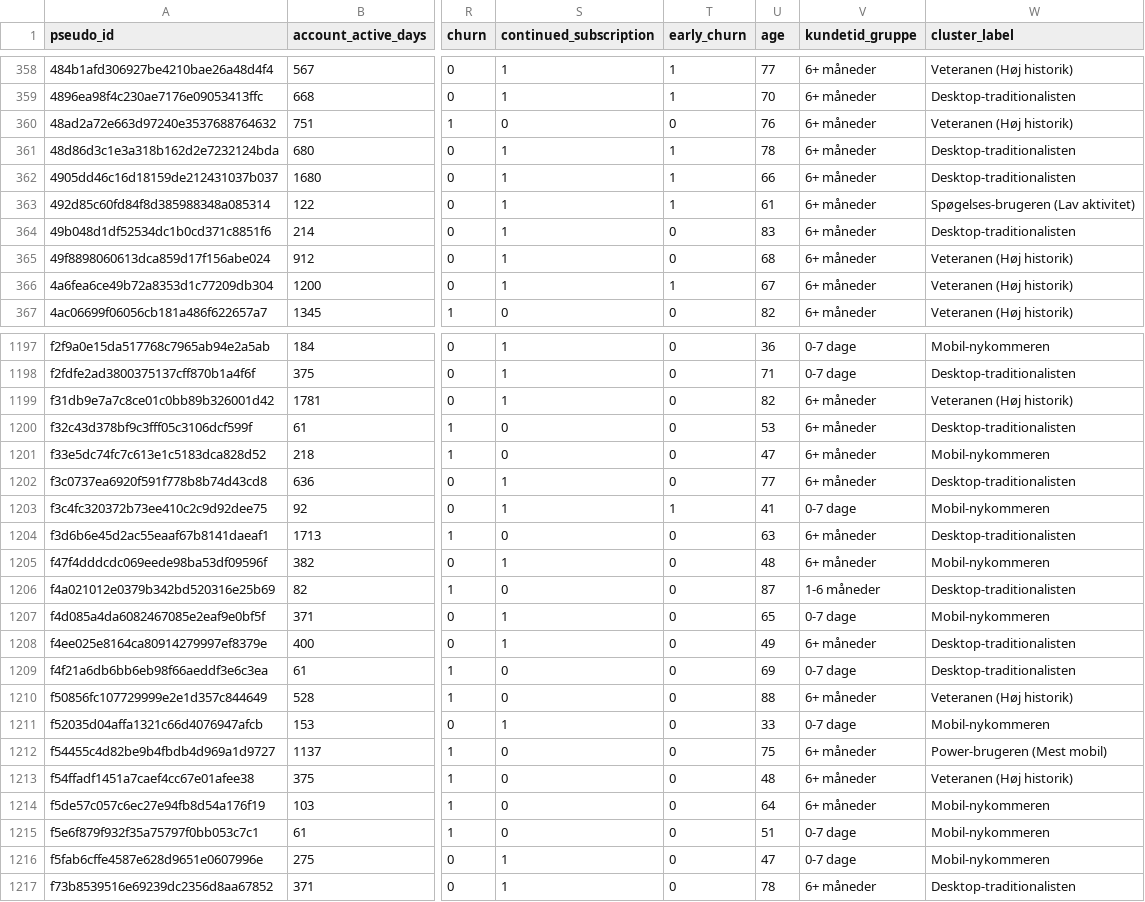
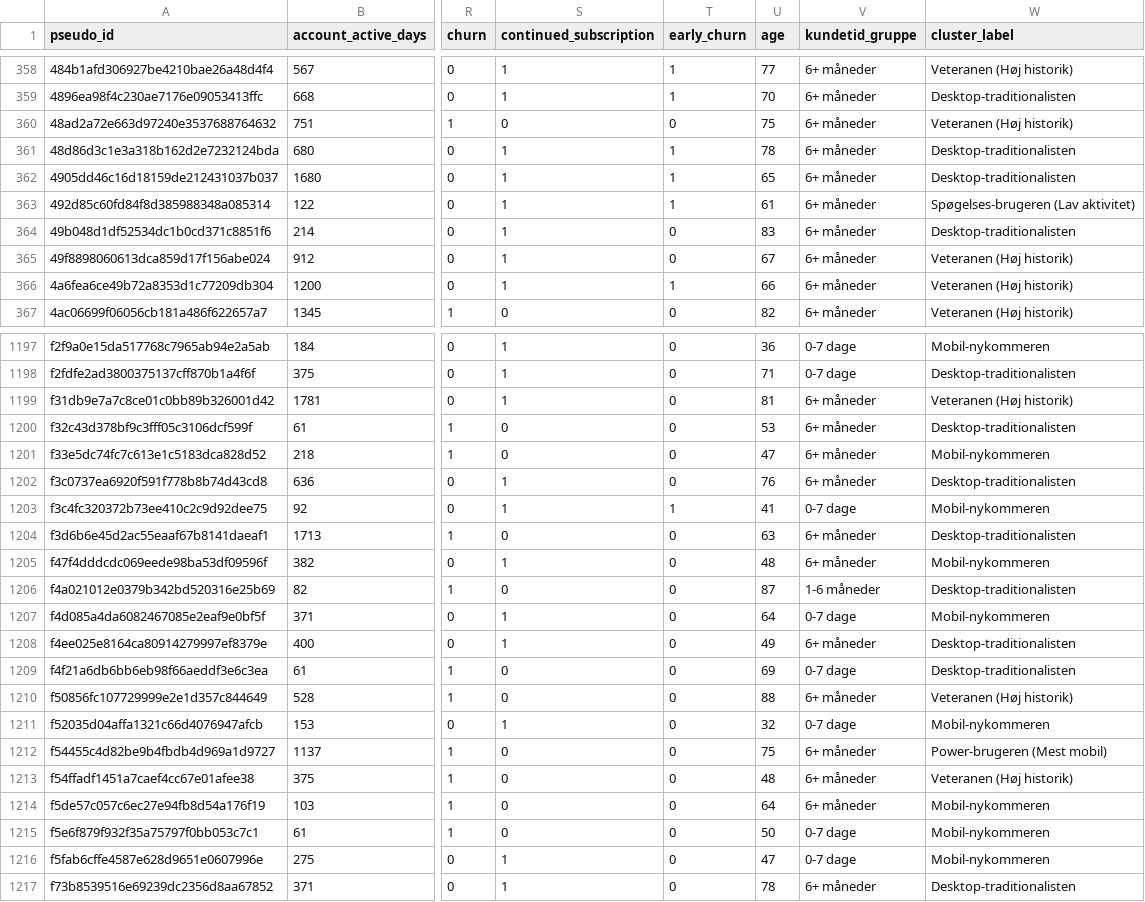
Before and after one commit to Chraind/2ndsemester-JPcase, a CSV file: data/dashboard_data.csv, drawn as a sheet; only a part is shown, gaps mark what is left out; the diff covers the shown part only; the diff names each change by its address in the sheet, - before the commit and + after, or states it on an @@ line.

```diff
--- a/data/dashboard_data.csv
+++ b/data/dashboard_data.csv
-U360 (age): 76
+U360 (age): 75
-U362 (age): 66
+U362 (age): 65
-U365 (age): 68
+U365 (age): 67
-U366 (age): 67
+U366 (age): 66
-U1199 (age): 82
+U1199 (age): 81
-U1202 (age): 77
+U1202 (age): 76
-U1207 (age): 65
+U1207 (age): 64
-U1211 (age): 33
+U1211 (age): 32
-U1215 (age): 51
+U1215 (age): 50
```
Also changed, not shown: 140 edited cells elsewhere in this file, 12 other files.
